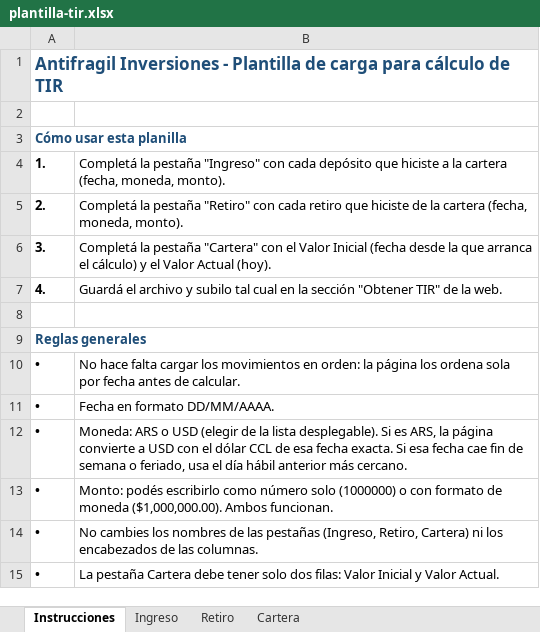
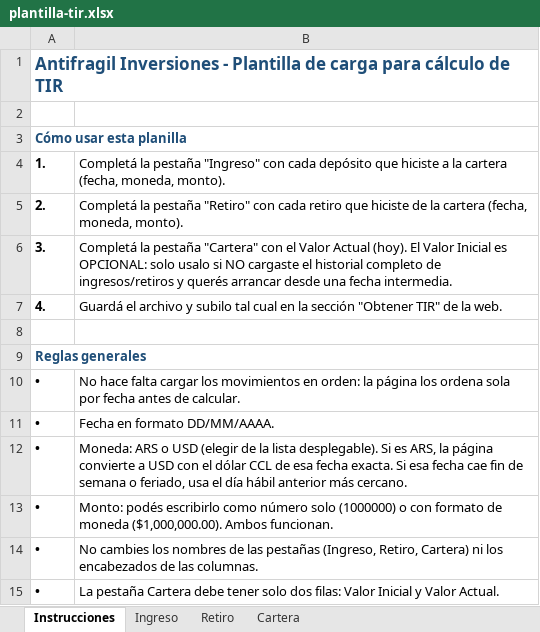
Before and after one commit to agustaraborrelli27/villar-backtest, an Excel workbook: frontend/plantilla-tir.xlsx, sheet Instrucciones, drawn as a sheet; values as stored, in another font and other column widths than the file's, no borders; the diff names each change by its address in the sheet, - before the commit and + after, or states it on an @@ line.

```diff
--- a/frontend/plantilla-tir.xlsx (sheet Instrucciones)
+++ b/frontend/plantilla-tir.xlsx (sheet Instrucciones)
-B6: …el Valor Inicial (fecha desde la que arranca el cálculo) y el Valor Actual (hoy).
+B6: …el Valor Actual (hoy). El Valor Inicial es OPCIONAL: solo usalo si NO cargaste el historial completo de ingresos/retiros y querés arrancar desde una fecha intermedia.
```
Also changed, not shown: sheet Cartera.
